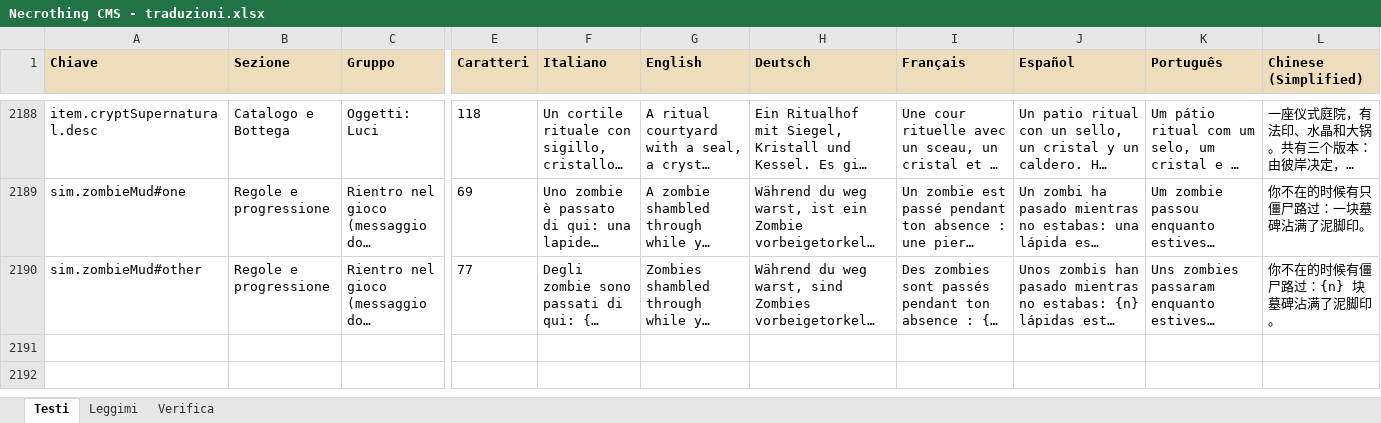
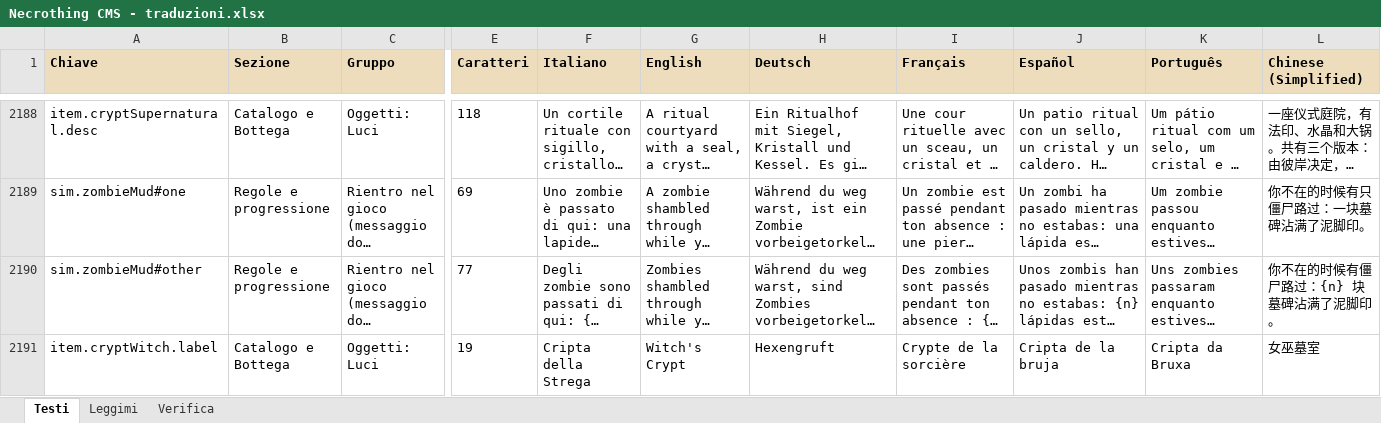
Before and after one commit to taiodoio/Necrothing, an Excel workbook: CMS/Necrothing CMS - traduzioni.xlsx, sheet Testi, drawn as a sheet; only a part is shown, gaps mark what is left out; long unchanged cells end in …; values as stored, in another font and other column widths than the file's, no borders; conditional formats not drawn; rows hold the shown columns only; the diff covers the shown part only; the diff names each change by its address in the sheet, - before the commit and + after, or states it on an @@ line.

```diff
--- a/CMS/Necrothing CMS - traduzioni.xlsx (sheet Testi)
+++ b/CMS/Necrothing CMS - traduzioni.xlsx (sheet Testi)
+row 2191: item.cryptWitch.label | Catalogo e Bottega | Oggetti: Luci | 19 | Cripta della Strega | Witch's Crypt | Hexengruft | Crypte de la sorcière | Cripta de la bruja | Cripta da Bruxa | 女巫墓室
```
Also changed, not shown: 1 added row elsewhere in this sheet, Production/docs/(Fase 4).xlsx, 23 other files.
